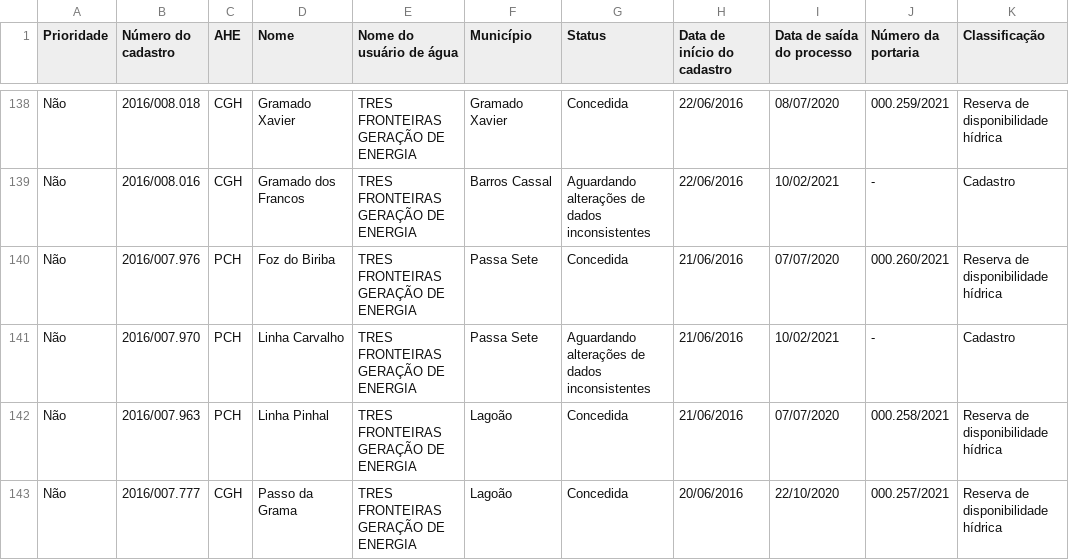
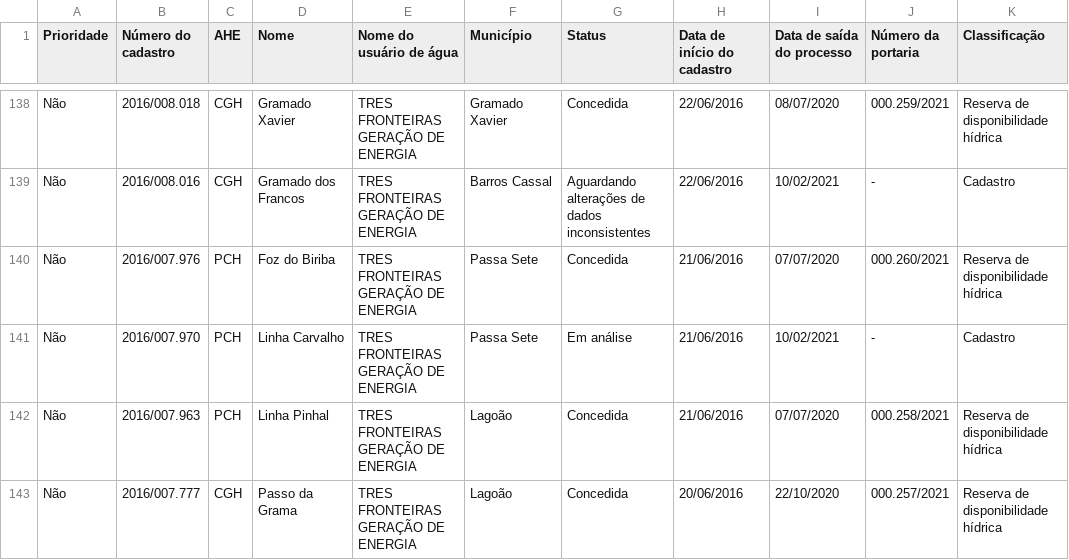
Before and after one commit to robertorolo/KML_from_SIOUT_csv, a CSV file: tabelas/nomes_dumped.csv, drawn as a sheet; only a part is shown, gaps mark what is left out; the diff covers the shown part only; the diff names each change by its address in the sheet, - before the commit and + after, or states it on an @@ line.

```diff
--- a/tabelas/nomes_dumped.csv
+++ b/tabelas/nomes_dumped.csv
-G141 (Status): Aguardando alterações de dados inconsistentes
+G141 (Status): Em análise
```
Also changed, not shown: 1 added row, 1 removed row and 2 edited cells elsewhere in this file, 5 other files.
